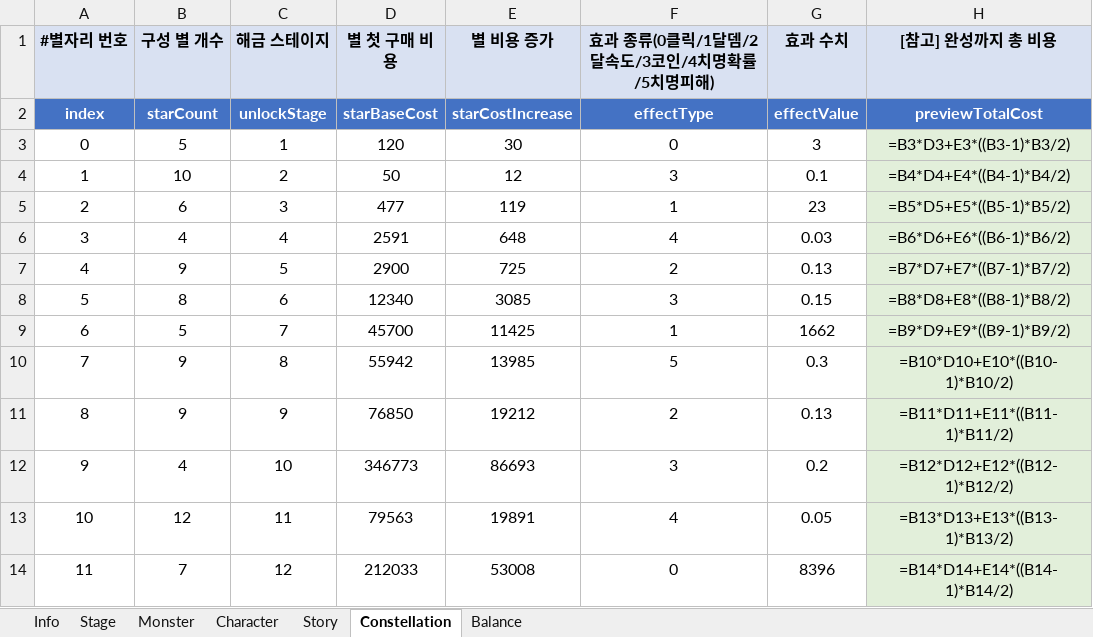
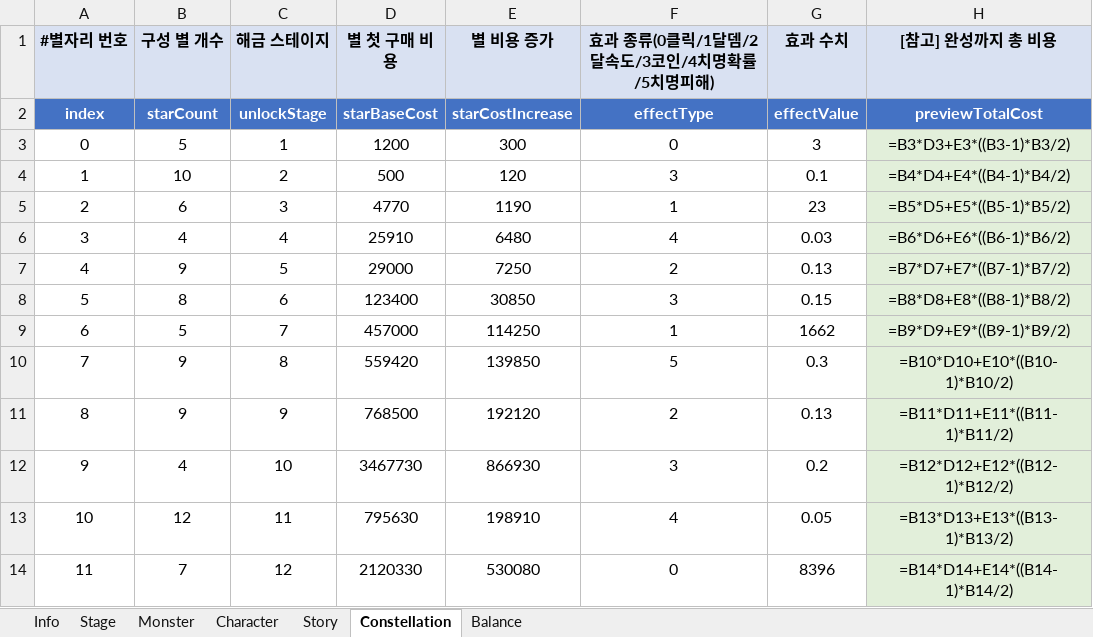
Before and after one commit to MoraDoraR1/ToMorrow, an Excel workbook: DataTable/내일할래_데이터테이블.xlsx, sheet Constellation, drawn as a sheet; values as stored, in another font and other column widths than the file's, no borders; formulas without a stored value are shown as written; the diff names each change by its address in the sheet, - before the commit and + after, or states it on an @@ line.

```diff
--- a/DataTable/내일할래_데이터테이블.xlsx (sheet Constellation)
+++ b/DataTable/내일할래_데이터테이블.xlsx (sheet Constellation)
-D3 (별 첫 구매 비용): 120
+D3 (별 첫 구매 비용): 1200
-E3 (별 비용 증가): 30
+E3 (별 비용 증가): 300
-D4 (별 첫 구매 비용): 50
+D4 (별 첫 구매 비용): 500
-E4 (별 비용 증가): 12
+E4 (별 비용 증가): 120
-D5 (별 첫 구매 비용): 477
+D5 (별 첫 구매 비용): 4770
-E5 (별 비용 증가): 119
+E5 (별 비용 증가): 1190
-D6 (별 첫 구매 비용): 2591
+D6 (별 첫 구매 비용): 25910
-E6 (별 비용 증가): 648
+E6 (별 비용 증가): 6480
-D7 (별 첫 구매 비용): 2900
+D7 (별 첫 구매 비용): 29000
-E7 (별 비용 증가): 725
+E7 (별 비용 증가): 7250
-D8 (별 첫 구매 비용): 12340
+D8 (별 첫 구매 비용): 123400
-E8 (별 비용 증가): 3085
+E8 (별 비용 증가): 30850
-D9 (별 첫 구매 비용): 45700
+D9 (별 첫 구매 비용): 457000
-E9 (별 비용 증가): 11425
+E9 (별 비용 증가): 114250
-D10 (별 첫 구매 비용): 55942
+D10 (별 첫 구매 비용): 559420
-E10 (별 비용 증가): 13985
+E10 (별 비용 증가): 139850
-D11 (별 첫 구매 비용): 76850
+D11 (별 첫 구매 비용): 768500
-E11 (별 비용 증가): 19212
+E11 (별 비용 증가): 192120
-D12 (별 첫 구매 비용): 346773
+D12 (별 첫 구매 비용): 3467730
-E12 (별 비용 증가): 86693
+E12 (별 비용 증가): 866930
-D13 (별 첫 구매 비용): 79563
+D13 (별 첫 구매 비용): 795630
-E13 (별 비용 증가): 19891
+E13 (별 비용 증가): 198910
-D14 (별 첫 구매 비용): 212033
+D14 (별 첫 구매 비용): 2120330
-E14 (별 비용 증가): 53008
+E14 (별 비용 증가): 530080
```
Also changed, not shown: sheet Monster, sheet Stage, sheet Character, sheet Story, 5 other files.
